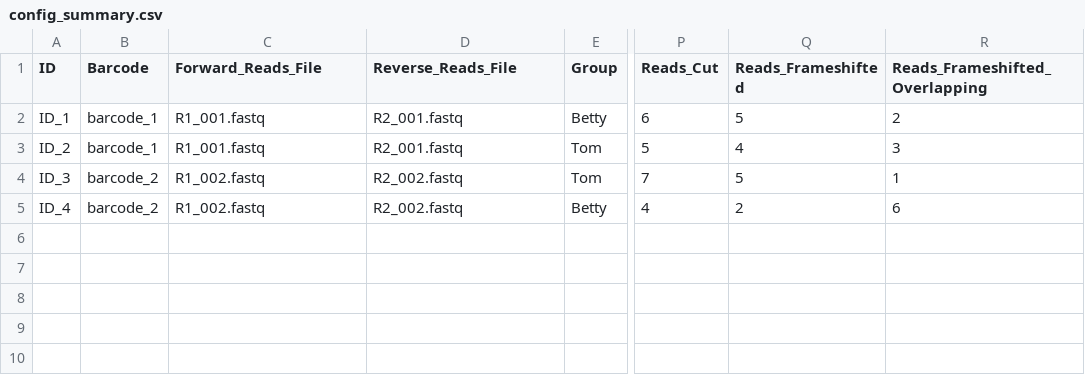
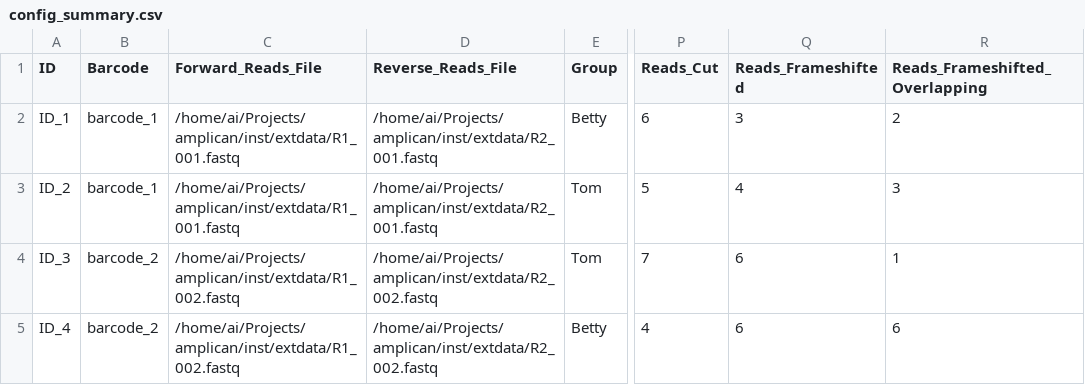
Before and after one commit to valenlab/amplican, a CSV file: inst/extdata/results/config_summary.csv, drawn as a sheet; only a part is shown, gaps mark what is left out; the diff names each change by its address in the sheet, - before the commit and + after, or states it on an @@ line.

```diff
--- a/inst/extdata/results/config_summary.csv
+++ b/inst/extdata/results/config_summary.csv
-C2:C3 (Forward_Reads_File): R1_001.fastq
+C2:C3 (Forward_Reads_File): /home/ai/Projects/amplican/inst/extdata/R1_001.fastq
-D2:D3 (Reverse_Reads_File): R2_001.fastq
+D2:D3 (Reverse_Reads_File): /home/ai/Projects/amplican/inst/extdata/R2_001.fastq
-Q2 (Reads_Frameshifted): 5
+Q2 (Reads_Frameshifted): 3
-C4:C5 (Forward_Reads_File): R1_002.fastq
+C4:C5 (Forward_Reads_File): /home/ai/Projects/amplican/inst/extdata/R1_002.fastq
-D4:D5 (Reverse_Reads_File): R2_002.fastq
+D4:D5 (Reverse_Reads_File): /home/ai/Projects/amplican/inst/extdata/R2_002.fastq
-Q4 (Reads_Frameshifted): 5
+Q4 (Reads_Frameshifted): 6
-Q5 (Reads_Frameshifted): 2
+Q5 (Reads_Frameshifted): 6
```
Also changed, not shown: 15 other files.
